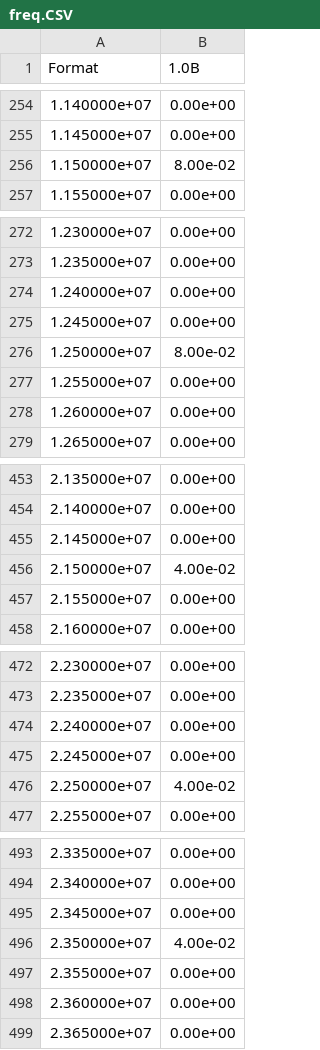
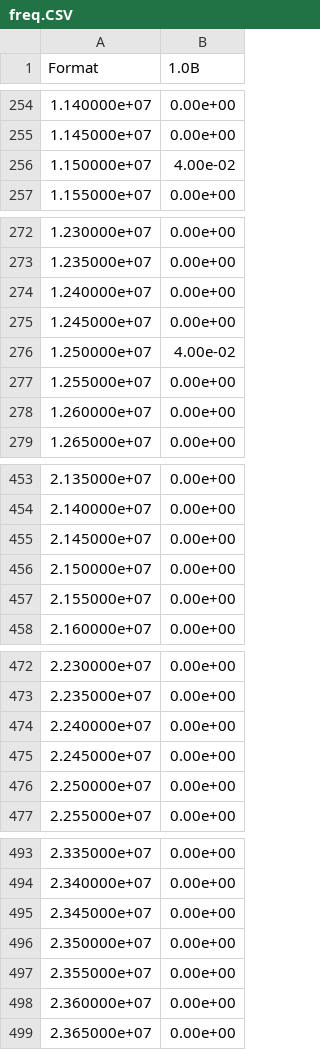
Before and after one commit to Yonatan1717/MM2-telegrafi, a CSV file: data/longCableData30m/out/freq.CSV, drawn as a sheet; only a part is shown, gaps mark what is left out; the diff covers the shown part only; the diff names each change by its address in the sheet, - before the commit and + after, or states it on an @@ line.

```diff
--- a/data/longCableData30m/out/freq.CSV
+++ b/data/longCableData30m/out/freq.CSV
-B256 (1.0B): 8.00e-02
+B256 (1.0B): 4.00e-02
-B276 (1.0B): 8.00e-02
+B276 (1.0B): 4.00e-02
-B456 (1.0B): 4.00e-02
+B456 (1.0B): 0.00e+00
-B476 (1.0B): 4.00e-02
+B476 (1.0B): 0.00e+00
-B496 (1.0B): 4.00e-02
+B496 (1.0B): 0.00e+00
```
Also changed, not shown: 7 edited cells elsewhere in this file, data/longCableData30m/in/vIn.CSV, data/longCableData30m/out/vOut.CSV, 12 other files.
